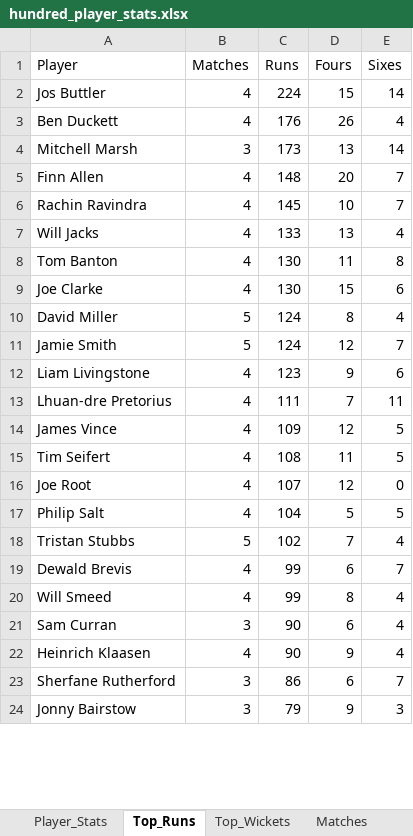
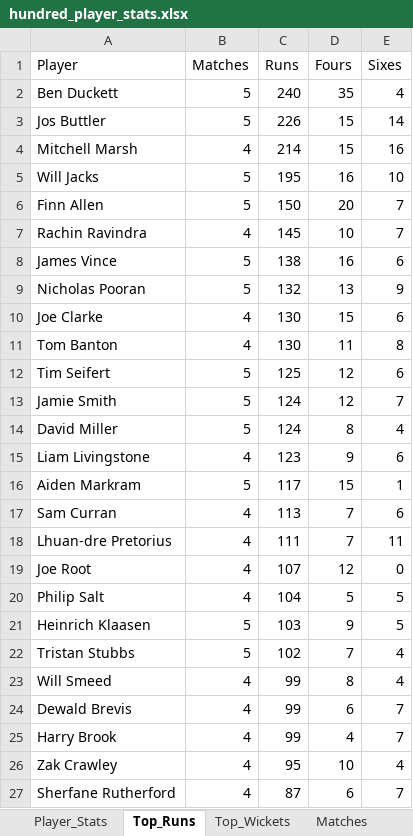
Before and after one commit to aaravmody/shroff-hundred-auction, an Excel workbook: hundred_player_stats.xlsx, sheet Top_Runs, drawn as a sheet; only a part is shown; the shorter side is filled out with more unchanged rows; values as stored, in another font and other column widths than the file's, no borders; removed rows and columns are numbered as before the commit, all else as after; the diff covers the shown part only; the diff names each change by its address in the sheet, - before the commit and + after, or states it on an @@ line.

```diff
--- a/hundred_player_stats.xlsx (sheet Top_Runs)
+++ b/hundred_player_stats.xlsx (sheet Top_Runs)
+row 2: Ben Duckett | 5 | 240 | 35 | 4
-B3 (Matches): 4
+B3 (Matches): 5
-C3 (Runs): 224
+C3 (Runs): 226
-row 3: Ben Duckett | 4 | 176 | 26 | 4
-B4 (Matches): 3
+B4 (Matches): 4
-C4 (Runs): 173
+C4 (Runs): 214
-D4 (Fours): 13
+D4 (Fours): 15
-E4 (Sixes): 14
+E4 (Sixes): 16
+row 5: Will Jacks | 5 | 195 | 16 | 10
-B6 (Matches): 4
+B6 (Matches): 5
-C6 (Runs): 148
+C6 (Runs): 150
-row 7: Will Jacks | 4 | 133 | 13 | 4
+row 8: James Vince | 5 | 138 | 16 | 6
+row 9: Nicholas Pooran | 5 | 132 | 13 | 9
@@ row 9 moved to row 10: Joe Clarke @@
+row 12: Tim Seifert | 5 | 125 | 12 | 6
@@ row 11 moved to row 13: Jamie Smith @@
+row 16: Aiden Markram | 5 | 117 | 15 | 1
+row 17: Sam Curran | 4 | 113 | 7 | 6
-row 14: James Vince | 4 | 109 | 12 | 5
-row 15: Tim Seifert | 4 | 108 | 11 | 5
+row 21: Heinrich Klaasen | 5 | 103 | 9 | 5
@@ row 20 moved to row 23: Will Smeed @@
-row 21: Sam Curran | 3 | 90 | 6 | 4
-row 22: Heinrich Klaasen | 4 | 90 | 9 | 4
+row 25: Harry Brook | 4 | 99 | 4 | 7
+row 26: Zak Crawley | 4 | 95 | 10 | 4
-B27 (Matches): 3
+B27 (Matches): 4
-C27 (Runs): 86
+C27 (Runs): 87
```
Also changed, not shown: 1 added row and 5 removed rows elsewhere in this sheet, sheet Player_Stats, sheet Match_Player_Points, sheet Top_Wickets, sheet Matches, Hundred_Fantasy_Points.xlsx, 4 other files.
